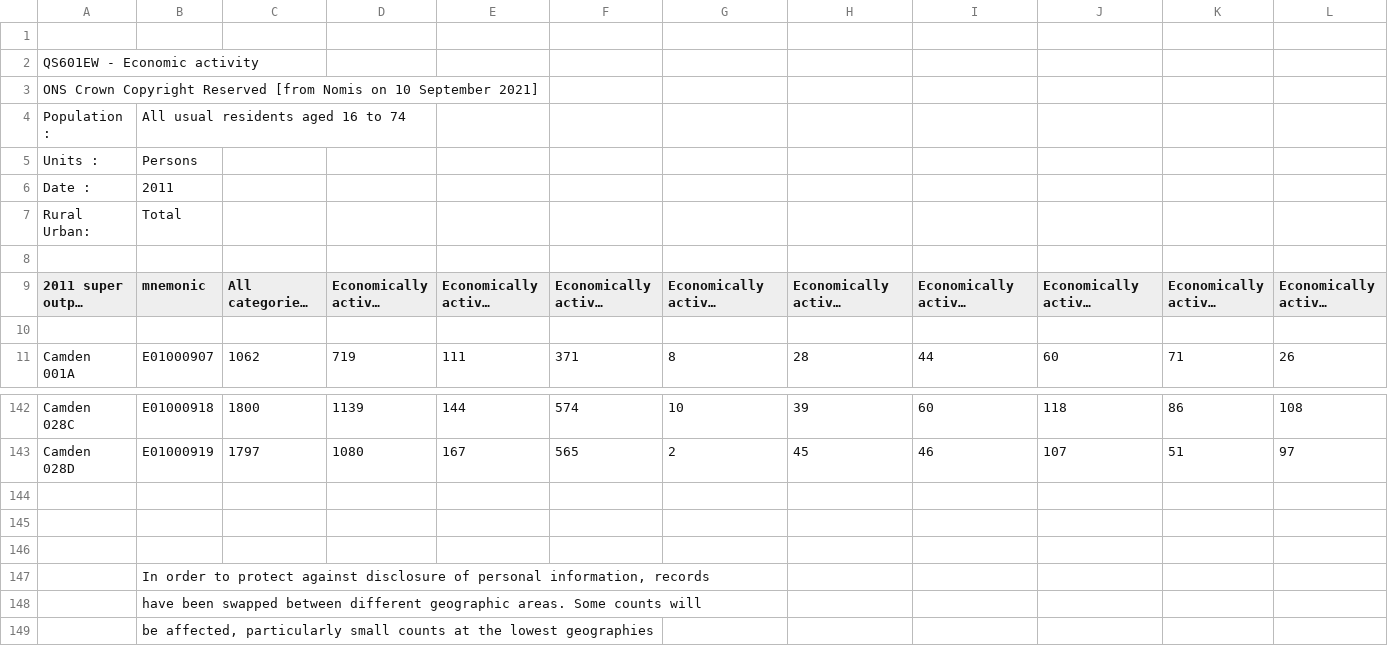
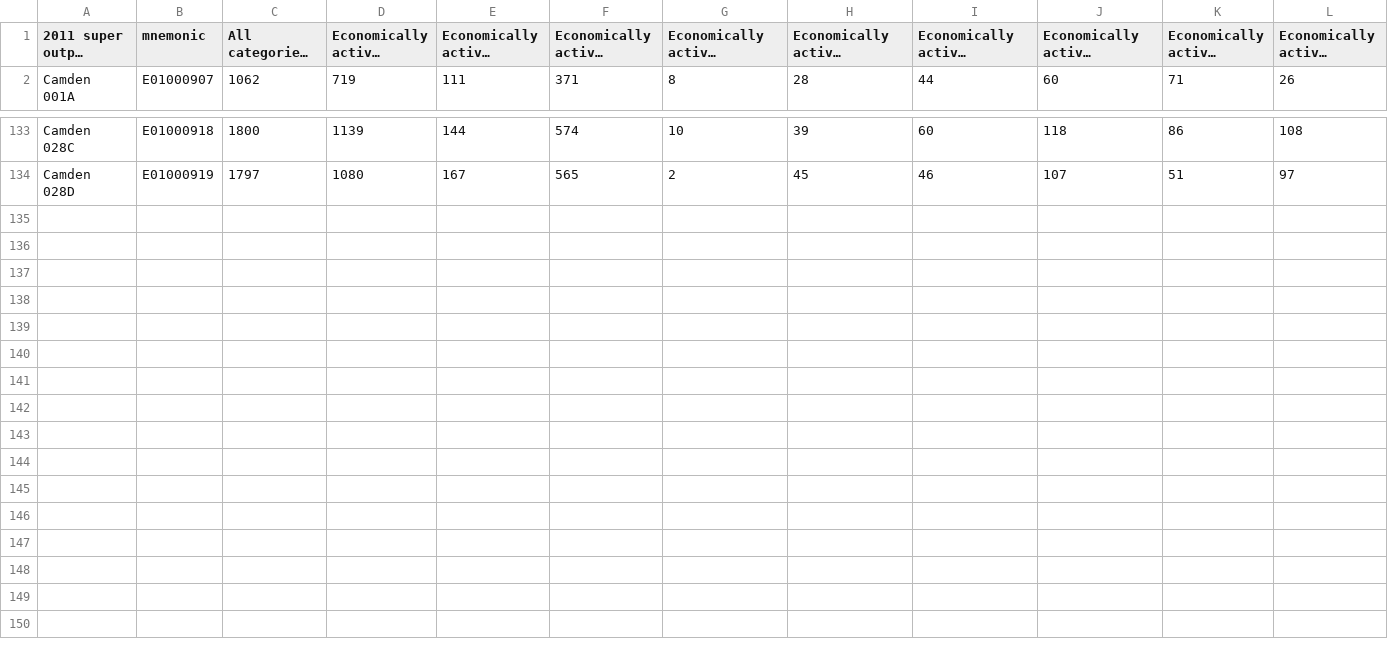
Before and after one commit to christinabotros/Camden-High-Street-Analysis, a CSV file: High Street Dimensions/Camden Economic Activity.csv, drawn as a sheet; only a part is shown, gaps mark what is left out; long unchanged cells end in …; rows hold the shown columns only; the diff names each change by its address in the sheet, - before the commit and + after, or states it on an @@ line.

Commit message:
Add files via upload

```diff
--- a/High Street Dimensions/Camden Economic Activity.csv
+++ b/High Street Dimensions/Camden Economic Activity.csv
-row 1: (empty)
-row 2: QS601EW - Economic activity
-row 3: ONS Crown Copyright Reserved [from Nomis on 10 September 2021]
-row 4: Population : | All usual residents aged 16 to 74
-row 5: Units : | Persons
-row 6: Date : | 2011
-row 7: Rural Urban: | Total
-row 8: (empty)
-row 10: (empty)
-row 144: (empty)
-row 145: (empty)
-row 146: (empty)
-row 147:  | In order to protect against disclosure of personal information, records
-row 148:  | have been swapped between different geographic areas. Some counts will
-row 149:  | be affected, particularly small counts at the lowest geographies
```
